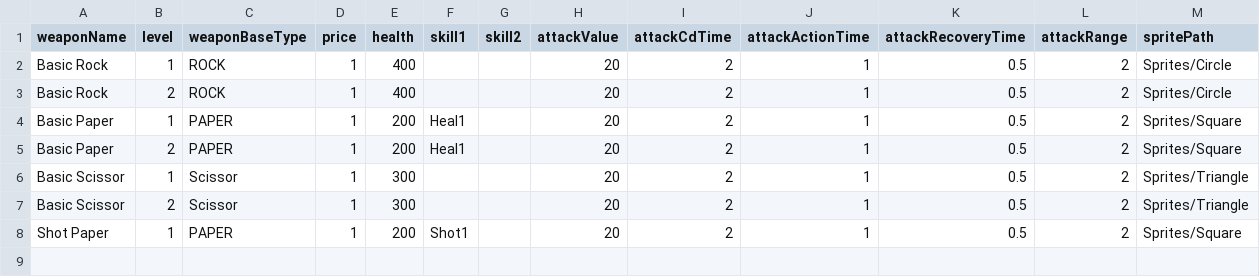
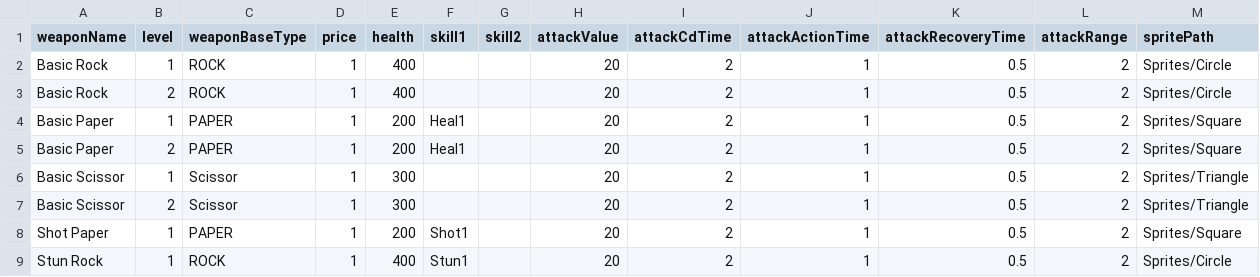
Before and after one commit to TigerSun86/GobangAdventure, a CSV file: Unity/NewWheel/Brock/Assets/Configs/WeaponConfig.csv, drawn as a sheet.

```diff
--- a/Unity/NewWheel/Brock/Assets/Configs/WeaponConfig.csv
+++ b/Unity/NewWheel/Brock/Assets/Configs/WeaponConfig.csv
@@ -8 +8,2 @@ Basic Scissor,2,Scissor,1,300,,,20,2,1,0.5,2,Sprites/Triangle
 Shot Paper,1,PAPER,1,200,Shot1,,20,2,1,0.5,2,Sprites/Square
+Stun Rock,1,ROCK,1,400,Stun1,,20,2,1,0.5,2,Sprites/Circle
```
Also changed, not shown: Unity/NewWheel/Brock/Assets/Configs/SkillConfig.csv, 10 other files.
